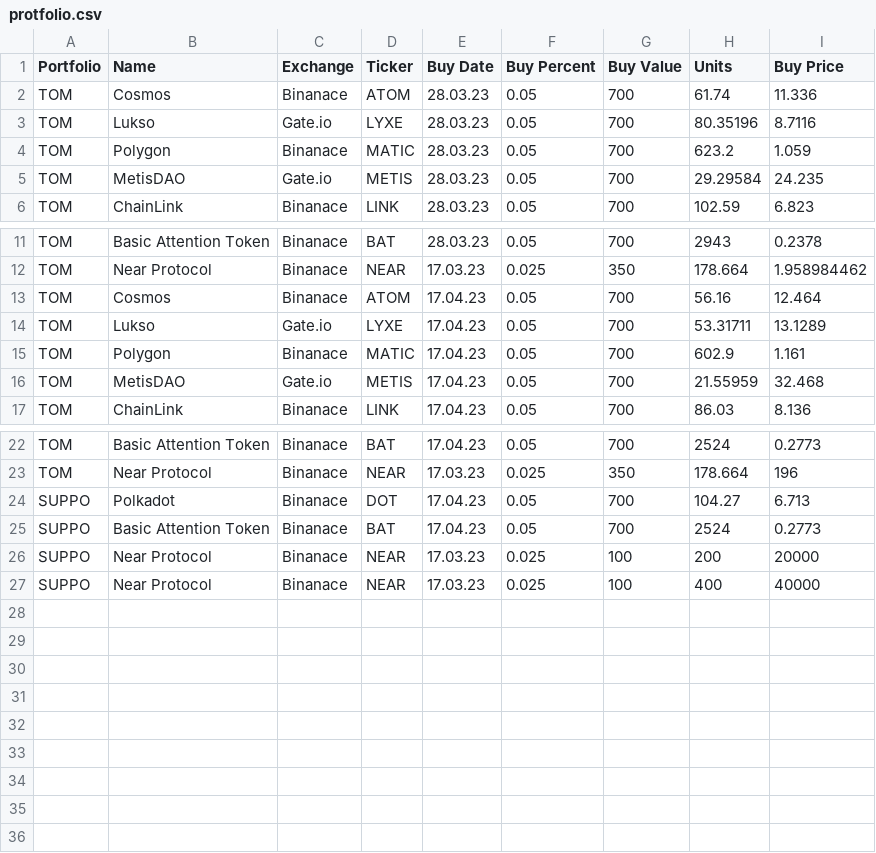
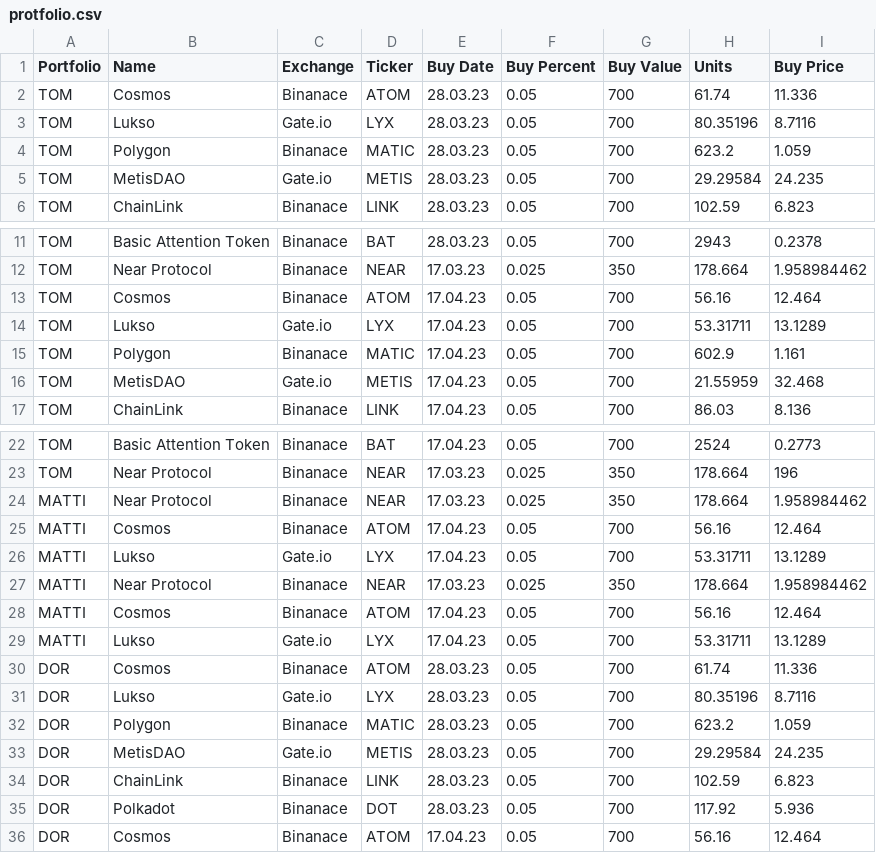
Before and after one commit to mattigot/crypto_tracker, a CSV file: protfolio.csv, drawn as a sheet; only a part is shown, gaps mark what is left out.

```diff
--- a/protfolio.csv
+++ b/protfolio.csv
@@ -2,3 +2,3 @@ Portfolio,Name,Exchange,Ticker,Buy Date,Buy Percent,Buy Value,Units,Buy Price
 TOM,Cosmos,Binanace,ATOM,28.03.23,0.05,700,61.74,11.336
-TOM,Lukso,Gate.io,LYXE,28.03.23,0.05,700,80.35196,8.7116
+TOM,Lukso,Gate.io,LYX,28.03.23,0.05,700,80.35196,8.7116
 TOM,Polygon,Binanace,MATIC,28.03.23,0.05,700,623.2,1.059
@@ -13,3 +13,3 @@ TOM,Near Protocol,Binanace,NEAR,17.03.23,0.025,350,178.664,1.958984462
 TOM,Cosmos,Binanace,ATOM,17.04.23,0.05,700,56.16,12.464
-TOM,Lukso,Gate.io,LYXE,17.04.23,0.05,700,53.31711,13.1289
+TOM,Lukso,Gate.io,LYX,17.04.23,0.05,700,53.31711,13.1289
 TOM,Polygon,Binanace,MATIC,17.04.23,0.05,700,602.9,1.161
@@ -23,5 +23,14 @@ TOM,Basic Attention Token,Binanace,BAT,17.04.23,0.05,700,2524,0.2773
 TOM,Near Protocol,Binanace,NEAR,17.03.23,0.025,350,178.664,196
-SUPPO,Polkadot,Binanace,DOT,17.04.23,0.05,700,104.27,6.713
-SUPPO,Basic Attention Token,Binanace,BAT,17.04.23,0.05,700,2524,0.2773
-SUPPO,Near Protocol,Binanace,NEAR,17.03.23,0.025,100,200,20000
-SUPPO,Near Protocol,Binanace,NEAR,17.03.23,0.025,100,400,40000
+MATTI,Near Protocol,Binanace,NEAR,17.03.23,0.025,350,178.664,1.958984462
+MATTI,Cosmos,Binanace,ATOM,17.04.23,0.05,700,56.16,12.464
+MATTI,Lukso,Gate.io,LYX,17.04.23,0.05,700,53.31711,13.1289
+MATTI,Near Protocol,Binanace,NEAR,17.03.23,0.025,350,178.664,1.958984462
+MATTI,Cosmos,Binanace,ATOM,17.04.23,0.05,700,56.16,12.464
+MATTI,Lukso,Gate.io,LYX,17.04.23,0.05,700,53.31711,13.1289
+DOR,Cosmos,Binanace,ATOM,28.03.23,0.05,700,61.74,11.336
+DOR,Lukso,Gate.io,LYX,28.03.23,0.05,700,80.35196,8.7116
+DOR,Polygon,Binanace,MATIC,28.03.23,0.05,700,623.2,1.059
+DOR,MetisDAO,Gate.io,METIS,28.03.23,0.05,700,29.29584,24.235
+DOR,ChainLink,Binanace,LINK,28.03.23,0.05,700,102.59,6.823
+DOR,Polkadot,Binanace,DOT,28.03.23,0.05,700,117.92,5.936
+DOR,Cosmos,Binanace,ATOM,17.04.23,0.05,700,56.16,12.464
```
Also changed, not shown: watch_list_updated.csv, 3 other files.
